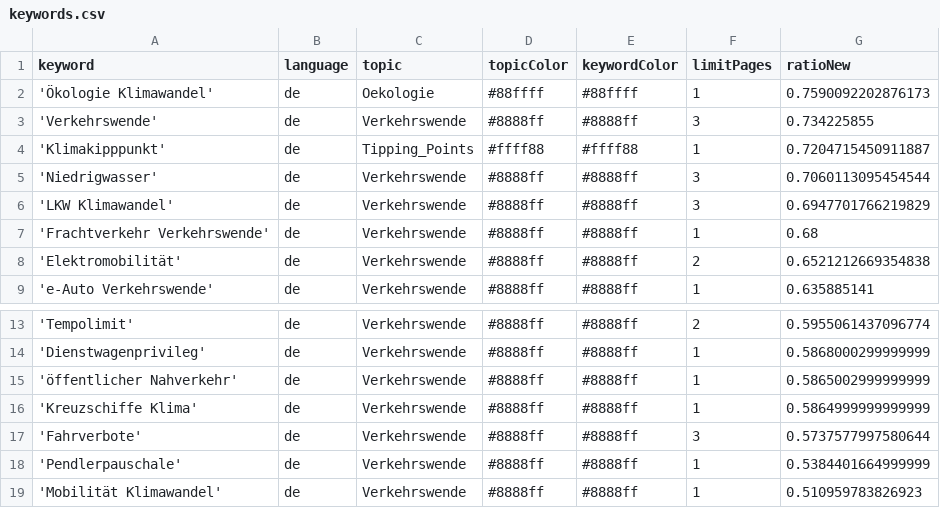
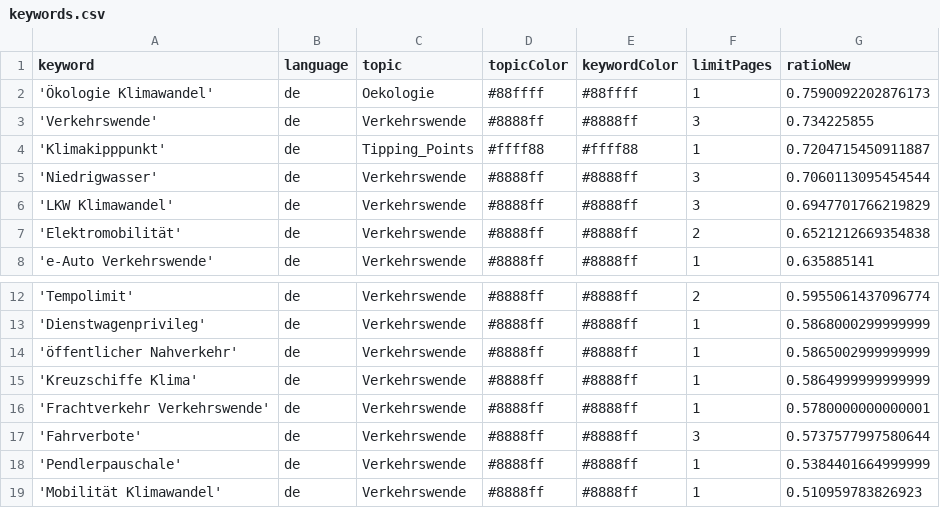
Before and after one commit to bennysch-news/mobilityIsComing, a CSV file: keywords.csv, drawn as a sheet; only a part is shown, gaps mark what is left out; removed rows and columns are numbered as before the commit, all else as after; the diff names each change by its address in the sheet, - before the commit and + after, or states it on an @@ line.

Commit message:
Commit from GitHub Actions (harvest:0.0)

```diff
--- a/keywords.csv
+++ b/keywords.csv
-row 7: 'Frachtverkehr Verkehrswende' | de | Verkehrswende | #8888ff | #8888ff | 1 | 0.68
+row 16: 'Frachtverkehr Verkehrswende' | de | Verkehrswende | #8888ff | #8888ff | 1 | 0.5780000000000001
```
